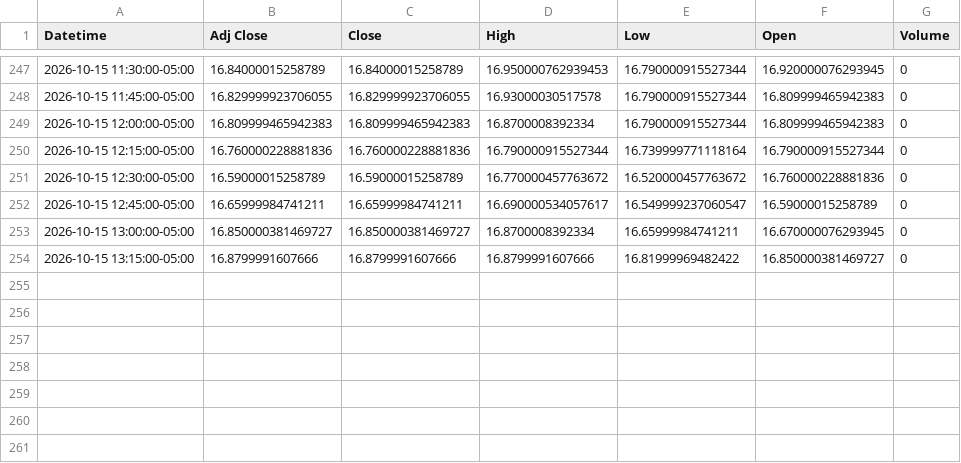
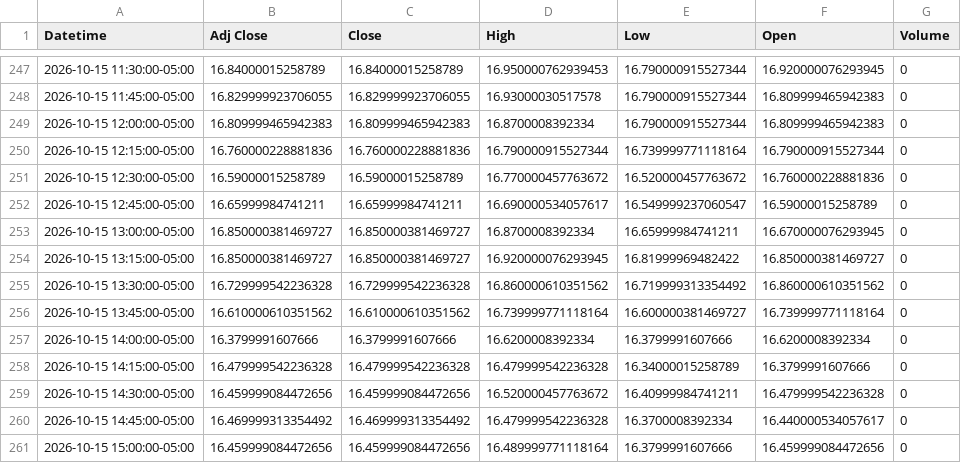
Before and after one commit to Jordan4369/mes-data, a CSV file: data/vix_15m.csv, drawn as a sheet; only a part is shown, gaps mark what is left out.

Commit message:
update data

```diff
--- a/data/vix_15m.csv
+++ b/data/vix_15m.csv
@@ -253,2 +253,9 @@ Datetime,Adj Close,Close,High,Low,Open,Volume
 2026-10-15 13:00:00-05:00,16.850000381469727,16.850000381469727,16.8700008392334,16.65999984741211,16.670000076293945,0
-2026-10-15 13:15:00-05:00,16.8799991607666,16.8799991607666,16.8799991607666,16.81999969482422,16.850000381469727,0
+2026-10-15 13:15:00-05:00,16.850000381469727,16.850000381469727,16.920000076293945,16.81999969482422,16.850000381469727,0
+2026-10-15 13:30:00-05:00,16.729999542236328,16.729999542236328,16.860000610351562,16.719999313354492,16.860000610351562,0
+2026-10-15 13:45:00-05:00,16.610000610351562,16.610000610351562,16.739999771118164,16.600000381469727,16.739999771118164,0
+2026-10-15 14:00:00-05:00,16.3799991607666,16.3799991607666,16.6200008392334,16.3799991607666,16.6200008392334,0
+2026-10-15 14:15:00-05:00,16.479999542236328,16.479999542236328,16.479999542236328,16.34000015258789,16.3799991607666,0
+2026-10-15 14:30:00-05:00,16.459999084472656,16.459999084472656,16.520000457763672,16.40999984741211,16.479999542236328,0
+2026-10-15 14:45:00-05:00,16.469999313354492,16.469999313354492,16.479999542236328,16.3700008392334,16.440000534057617,0
+2026-10-15 15:00:00-05:00,16.459999084472656,16.459999084472656,16.489999771118164,16.3799991607666,16.459999084472656,0
```
Also changed, not shown: data/es_15m.csv, data/es_1h.csv, 1 other file.
